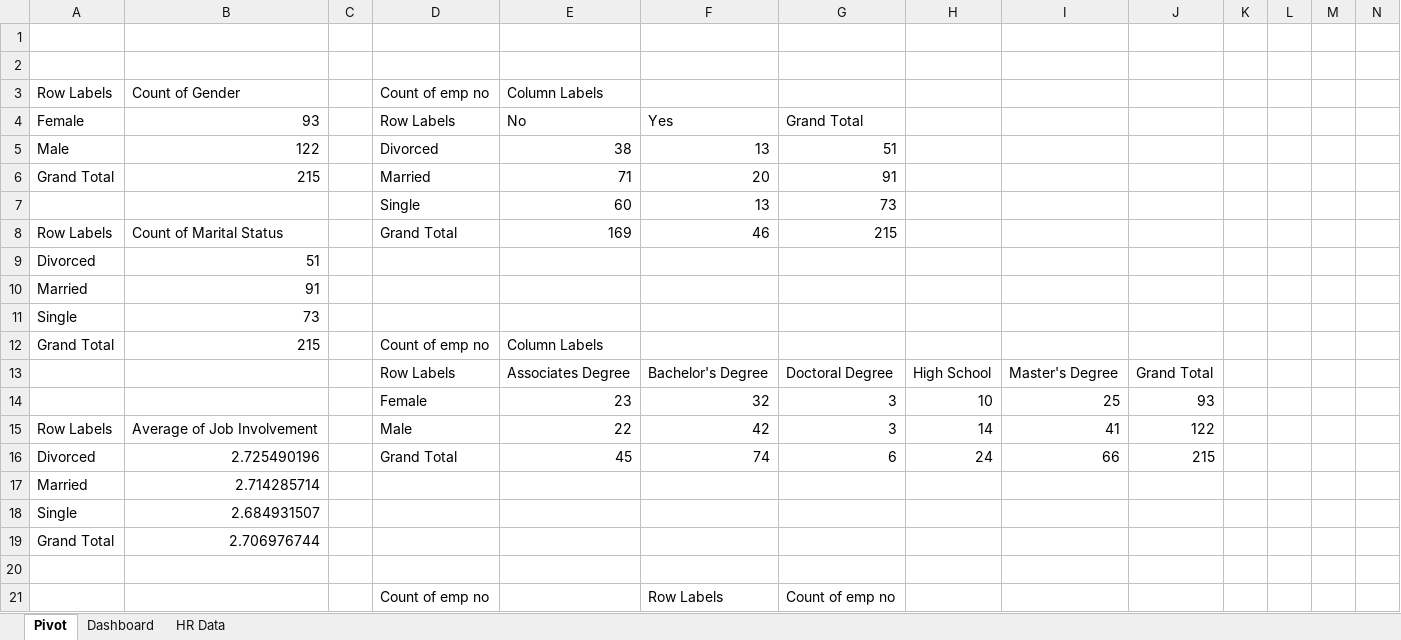
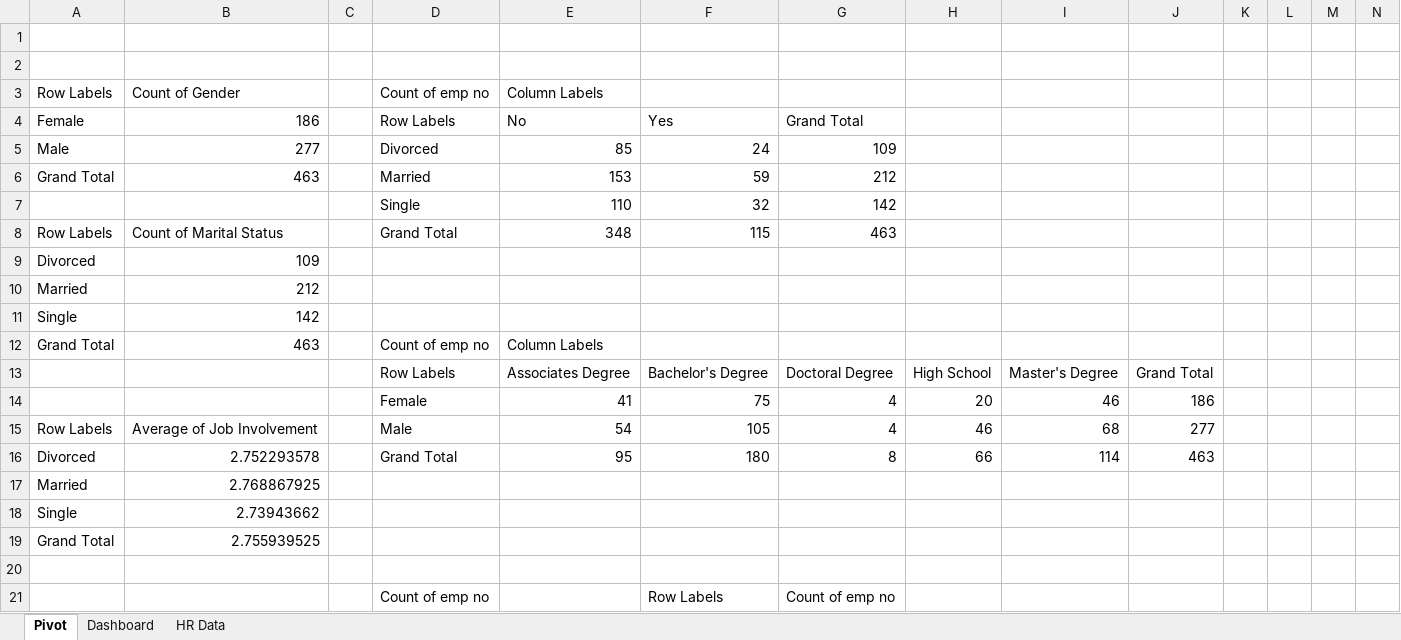
Before and after one commit to Rushit004/excel-data-analysis-portfolio, an Excel workbook: dashboards/hr_dashboard.xlsx, sheet Pivot, drawn as a sheet; only a part is shown; values as stored, in another font and other column widths than the file's, no borders; removed rows and columns are numbered as before the commit, all else as after; the diff covers the shown part only; the diff names each change by its address in the sheet, - before the commit and + after, or states it on an @@ line.

```diff
--- a/dashboards/hr_dashboard.xlsx (sheet Pivot)
+++ b/dashboards/hr_dashboard.xlsx (sheet Pivot)
-B4: 93
+B4: 186
-B5: 122
+B5: 277
-E5: 38
+E5: 85
-F5: 13
+F5: 24
-G5: 51
+G5: 109
-B6: 215
+B6: 463
-E6: 71
+E6: 153
-F6: 20
+F6: 59
-G6: 91
+G6: 212
-row 7:  |  |  | Single | 60 | 13 | 73
+row 7:  |  |  | Single | 110 | 32 | 142
-E8: 169
+E8: 348
-F8: 46
+F8: 115
-G8: 215
+G8: 463
-B9: 51
+B9: 109
-B10: 91
+B10: 212
-B11: 73
+B11: 142
-B12: 215
+B12: 463
-row 14:  |  |  | Female | 23 | 32 | 3 | 10 | 25 | 93
+row 14:  |  |  | Female | 41 | 75 | 4 | 20 | 46 | 186
-E15: 22
+E15: 54
-F15: 42
+F15: 105
-G15: 3
+G15: 4
-H15: 14
+H15: 46
-I15: 41
+I15: 68
-J15: 122
+J15: 277
-row 16: Divorced | 2.725490196 |  | Grand Total | 45 | 74 | 6 | 24 | 66 | 215
+row 16: Divorced | 2.752293578 |  | Grand Total | 95 | 180 | 8 | 66 | 114 | 463
-B17: 2.714285714
+B17: 2.768867925
-B18: 2.684931507
+B18: 2.73943662
-B19: 2.706976744
+B19: 2.755939525
```
Also changed, not shown: 7 added rows, 7 removed rows and 9 edited cells elsewhere in this sheet, charts or pictures, 16 other files.
